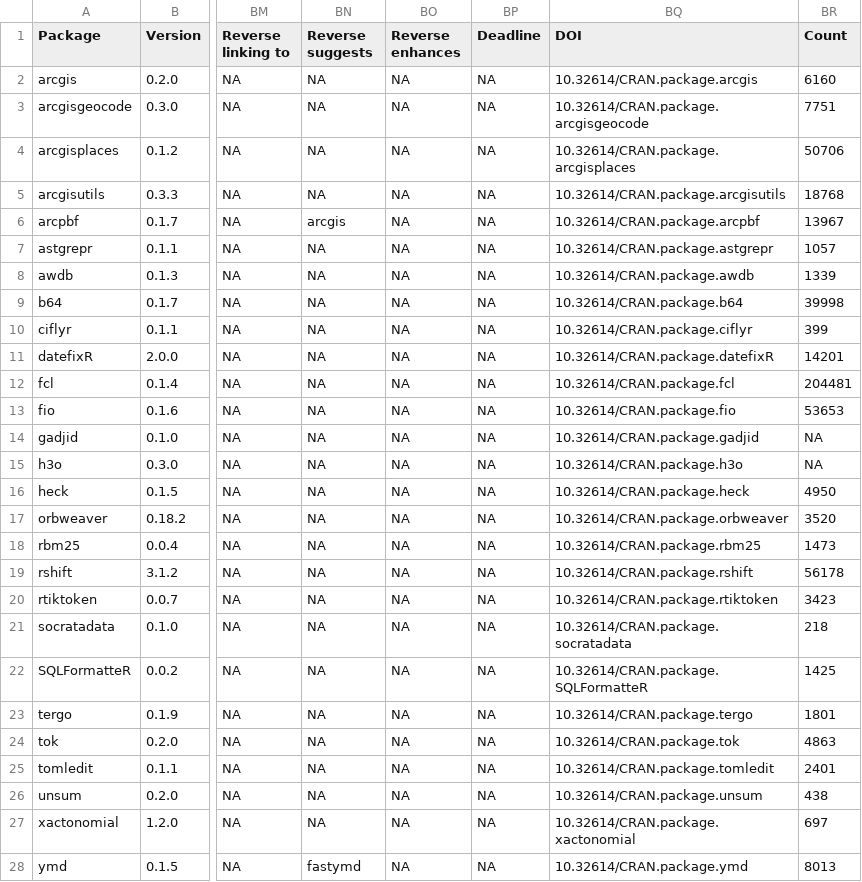
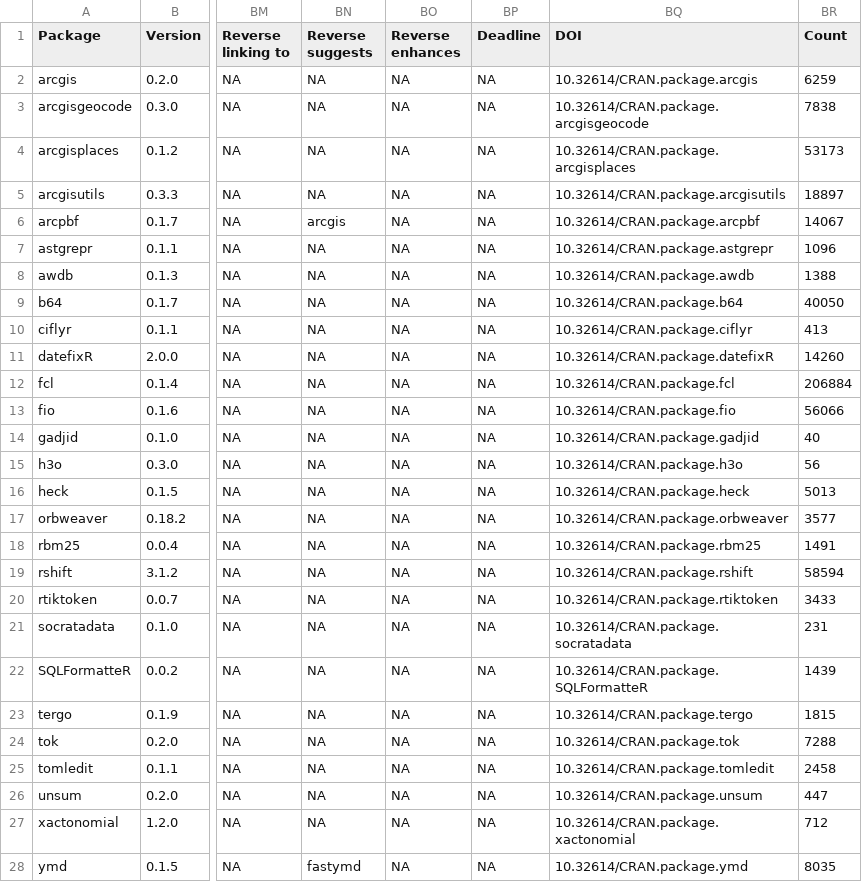
Before and after one commit to extendr/awesome-extendr, a CSV file: cran-pkgs.csv, drawn as a sheet; only a part is shown, gaps mark what is left out; the diff covers the shown part only; the diff names each change by its address in the sheet, - before the commit and + after, or states it on an @@ line.

```diff
--- a/cran-pkgs.csv
+++ b/cran-pkgs.csv
-BR2 (Count): 6160
+BR2 (Count): 6259
-BR3 (Count): 7751
+BR3 (Count): 7838
-BR4 (Count): 50706
+BR4 (Count): 53173
-BR5 (Count): 18768
+BR5 (Count): 18897
-BR6 (Count): 13967
+BR6 (Count): 14067
-BR7 (Count): 1057
+BR7 (Count): 1096
-BR8 (Count): 1339
+BR8 (Count): 1388
-BR9 (Count): 39998
+BR9 (Count): 40050
-BR10 (Count): 399
+BR10 (Count): 413
-BR11 (Count): 14201
+BR11 (Count): 14260
-BR12 (Count): 204481
+BR12 (Count): 206884
-BR13 (Count): 53653
+BR13 (Count): 56066
-BR14 (Count): NA
+BR14 (Count): 40
-BR15 (Count): NA
+BR15 (Count): 56
-BR16 (Count): 4950
+BR16 (Count): 5013
-BR17 (Count): 3520
+BR17 (Count): 3577
-BR18 (Count): 1473
+BR18 (Count): 1491
-BR19 (Count): 56178
+BR19 (Count): 58594
-BR20 (Count): 3423
+BR20 (Count): 3433
-BR21 (Count): 218
+BR21 (Count): 231
-BR22 (Count): 1425
+BR22 (Count): 1439
-BR23 (Count): 1801
+BR23 (Count): 1815
-BR24 (Count): 4863
+BR24 (Count): 7288
-BR25 (Count): 2401
+BR25 (Count): 2458
-BR26 (Count): 438
+BR26 (Count): 447
-BR27 (Count): 697
+BR27 (Count): 712
-BR28 (Count): 8013
+BR28 (Count): 8035
```
Also changed, not shown: 1 edited cell elsewhere in this file, 1 other file.
